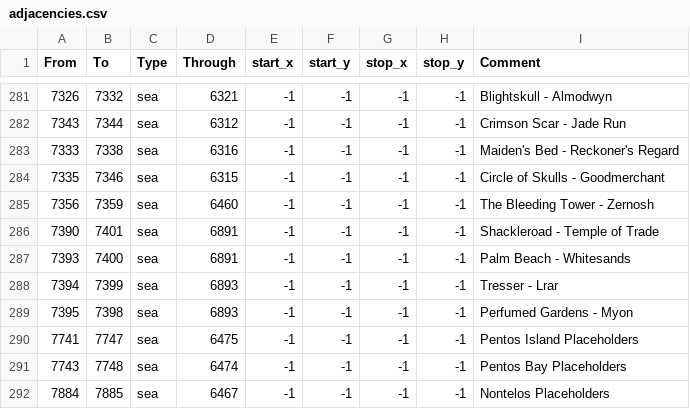
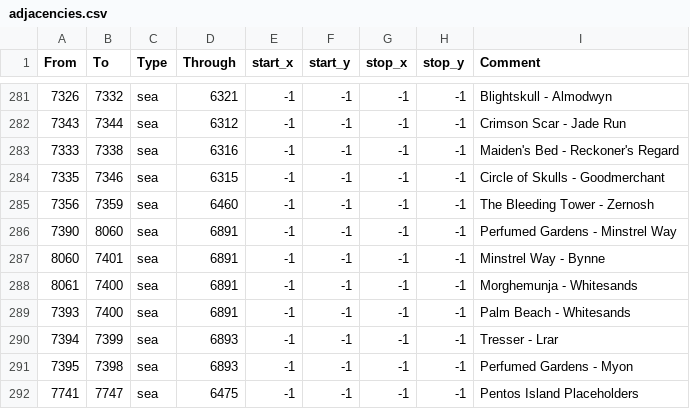
Before and after one commit to Legacy-Of-Valyria-Dev-Team/legacy-of-valyria, a CSV file: map_data/adjacencies.csv, drawn as a sheet; only a part is shown, gaps mark what is left out; the shorter side is filled out with more unchanged rows.

```diff
--- a/map_data/adjacencies.csv
+++ b/map_data/adjacencies.csv
@@ -285,3 +285,5 @@ From;To;Type;Through;start_x;start_y;stop_x;stop_y;Comment
 7356;7359;sea;6460;-1;-1;-1;-1;The Bleeding Tower - Zernosh
-7390;7401;sea;6891;-1;-1;-1;-1;Shackleroad - Temple of Trade
+7390;8060;sea;6891;-1;-1;-1;-1;Perfumed Gardens - Minstrel Way
+8060;7401;sea;6891;-1;-1;-1;-1;Minstrel Way - Bynne
+8061;7400;sea;6891;-1;-1;-1;-1;Morghemunja - Whitesands
 7393;7400;sea;6891;-1;-1;-1;-1;Palm Beach - Whitesands
```
Also changed, not shown: 11 other files.
